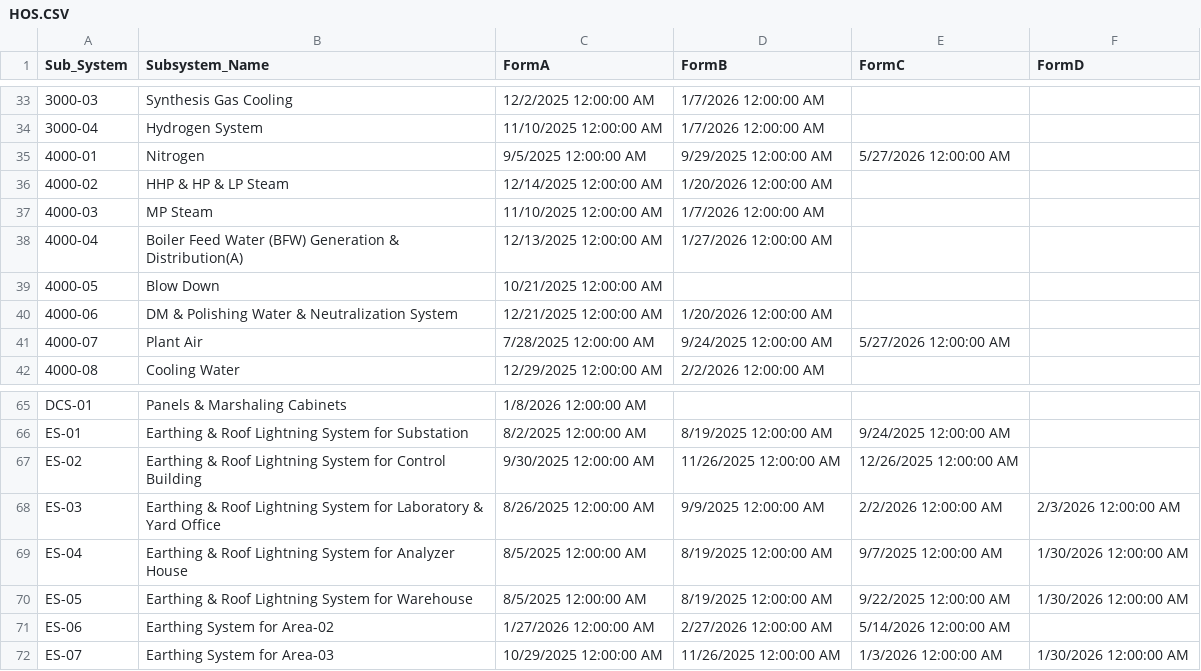
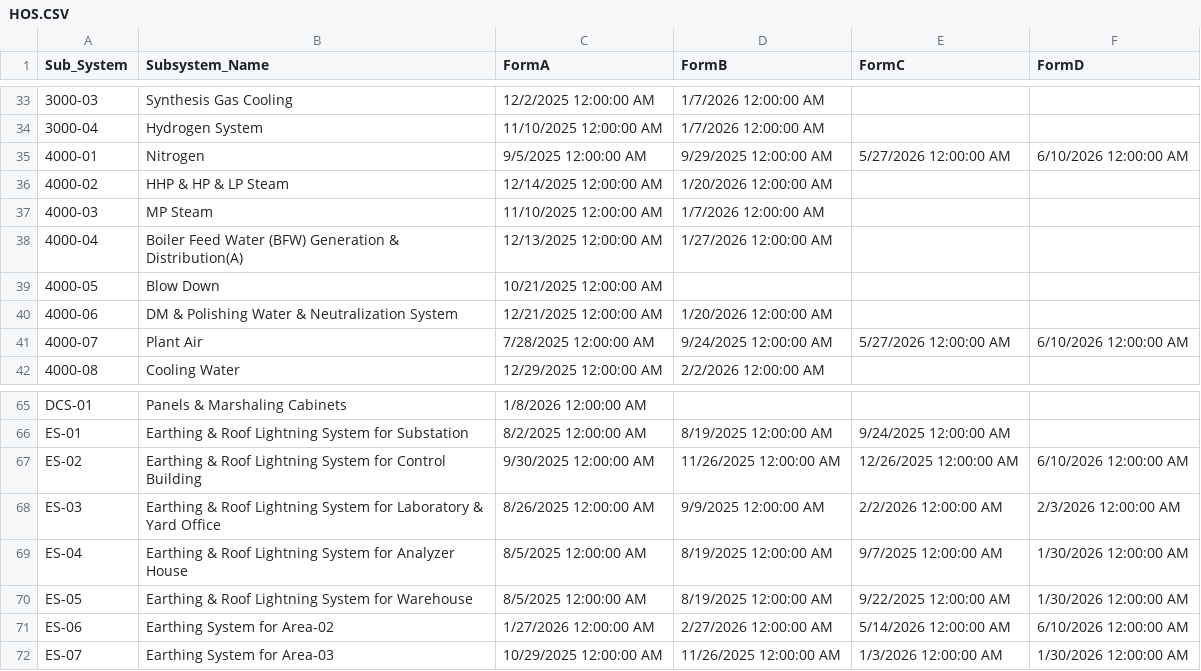
Before and after one commit to akarimvand/SAPRA2, a CSV file: dbcsv/HOS.CSV, drawn as a sheet; only a part is shown, gaps mark what is left out.

Commit message:
Upload HOS.CSV by V.Salehipour on SMP-QC-D01647 at 2026-06-13 14:29:32

```diff
--- a/dbcsv/HOS.CSV
+++ b/dbcsv/HOS.CSV
@@ -34,3 +34,3 @@
 3000-04,Hydrogen System,11/10/2025 12:00:00 AM,1/7/2026 12:00:00 AM,,
-4000-01,Nitrogen,9/5/2025 12:00:00 AM,9/29/2025 12:00:00 AM,5/27/2026 12:00:00 AM,
+4000-01,Nitrogen,9/5/2025 12:00:00 AM,9/29/2025 12:00:00 AM,5/27/2026 12:00:00 AM,6/10/2026 12:00:00 AM
 4000-02,HHP & HP & LP Steam,12/14/2025 12:00:00 AM,1/20/2026 12:00:00 AM,,
@@ -40,3 +40,3 @@
 4000-06,DM & Polishing Water & Neutralization System,12/21/2025 12:00:00 AM,1/20/2026 12:00:00 AM,,
-4000-07,Plant Air,7/28/2025 12:00:00 AM,9/24/2025 12:00:00 AM,5/27/2026 12:00:00 AM,
+4000-07,Plant Air,7/28/2025 12:00:00 AM,9/24/2025 12:00:00 AM,5/27/2026 12:00:00 AM,6/10/2026 12:00:00 AM
 4000-08,Cooling Water,12/29/2025 12:00:00 AM,2/2/2026 12:00:00 AM,,
@@ -66,3 +66,3 @@ DCS-01,Panels & Marshaling Cabinets,1/8/2026 12:00:00 AM,,,
 ES-01,Earthing & Roof Lightning System for Substation,8/2/2025 12:00:00 AM,8/19/2025 12:00:00 AM,9/24/2025 12:00:00 AM,
-ES-02,Earthing & Roof Lightning System for Control Building,9/30/2025 12:00:00 AM,11/26/2025 12:00:00 AM,12/26/2025 12:00:00 AM,
+ES-02,Earthing & Roof Lightning System for Control Building,9/30/2025 12:00:00 AM,11/26/2025 12:00:00 AM,12/26/2025 12:00:00 AM,6/10/2026 12:00:00 AM
 ES-03,Earthing & Roof Lightning System for Laboratory & Yard Office,8/26/2025 12:00:00 AM,9/9/2025 12:00:00 AM,2/2/2026 12:00:00 AM,2/3/2026 12:00:00 AM
@@ -70,3 +70,3 @@ ES-04,Earthing & Roof Lightning System for Analyzer House,8/5/2025 12:00:00 AM,8
 ES-05,Earthing & Roof Lightning System for Warehouse,8/5/2025 12:00:00 AM,8/19/2025 12:00:00 AM,9/22/2025 12:00:00 AM,1/30/2026 12:00:00 AM
-ES-06,Earthing System for Area-02,1/27/2026 12:00:00 AM,2/27/2026 12:00:00 AM,5/14/2026 12:00:00 AM,
+ES-06,Earthing System for Area-02,1/27/2026 12:00:00 AM,2/27/2026 12:00:00 AM,5/14/2026 12:00:00 AM,6/10/2026 12:00:00 AM
 ES-07,Earthing System for Area-03,10/29/2025 12:00:00 AM,11/26/2025 12:00:00 AM,1/3/2026 12:00:00 AM,1/30/2026 12:00:00 AM
```
